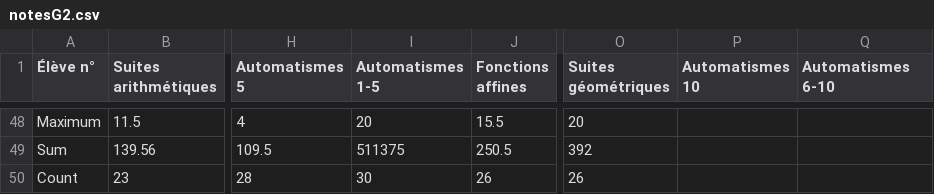
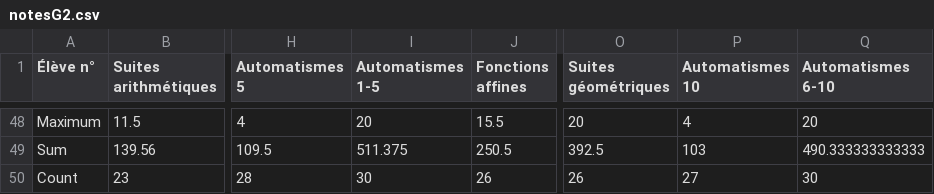
Before and after one commit to Mattuuuuh/Maths-1ere-specifique, a CSV file: stats/notesG2.csv, drawn as a sheet; only a part is shown, gaps mark what is left out; the diff covers the shown part only; the diff names each change by its address in the sheet, - before the commit and + after, or states it on an @@ line.

```diff
--- a/stats/notesG2.csv
+++ b/stats/notesG2.csv
-P48 (Automatismes 10): (empty)
+P48 (Automatismes 10): 4
-Q48 (Automatismes 6-10): (empty)
+Q48 (Automatismes 6-10): 20
-I49 (Automatismes 1-5): 511375
+I49 (Automatismes 1-5): 511.375
-O49 (Suites géométriques): 392
+O49 (Suites géométriques): 392.5
-P49 (Automatismes 10): (empty)
+P49 (Automatismes 10): 103
-Q49 (Automatismes 6-10): (empty)
+Q49 (Automatismes 6-10): 490.333333333333
-P50 (Automatismes 10): (empty)
+P50 (Automatismes 10): 27
-Q50 (Automatismes 6-10): (empty)
+Q50 (Automatismes 6-10): 30
```
Also changed, not shown: 35 edited cells elsewhere in this file, stats/notesG5.csv.
